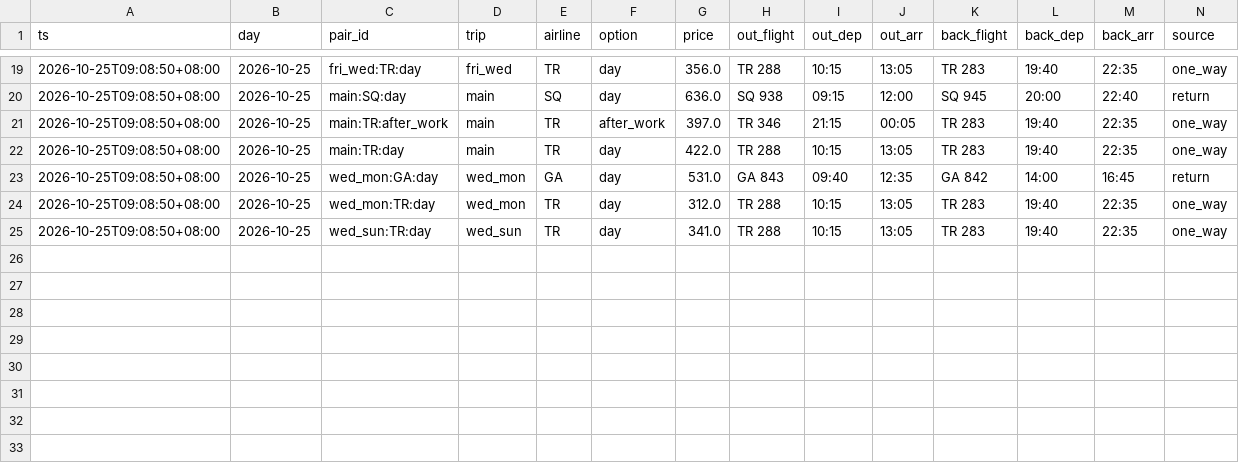
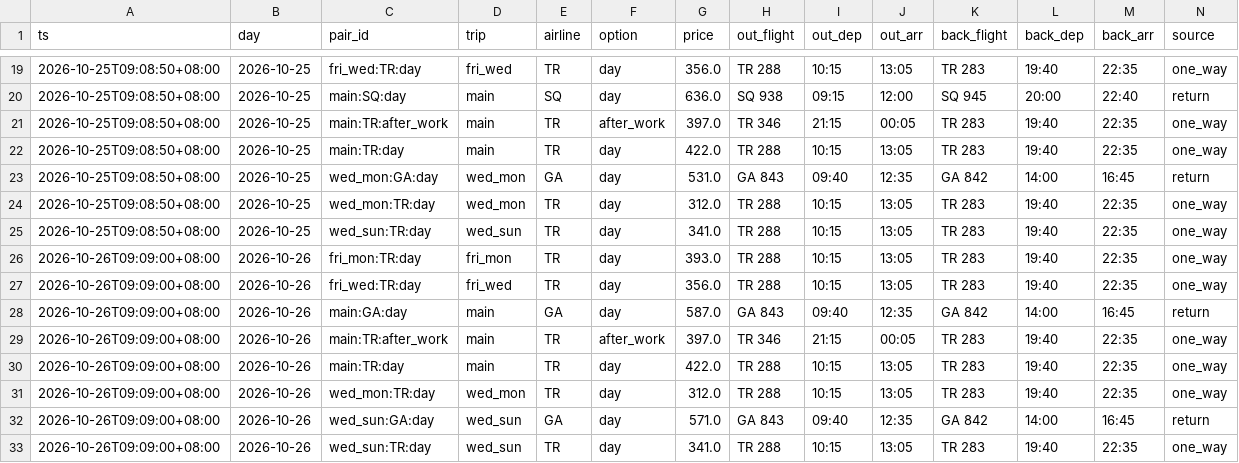
Before and after one commit to plusxjunn/jjwq-flight-tracker, a CSV file: data/prices.csv, drawn as a sheet; only a part is shown, gaps mark what is left out; the diff names each change by its address in the sheet, - before the commit and + after, or states it on an @@ line.

```diff
--- a/data/prices.csv
+++ b/data/prices.csv
+row 26: 2026-10-26T09:09:00+08:00 | 2026-10-26 | fri_mon:TR:day | fri_mon | TR | day | 393.0 | TR 288 | 10:15 | 13:05 | TR 283 | 19:40 | 22:35 | one_way
+row 27: 2026-10-26T09:09:00+08:00 | 2026-10-26 | fri_wed:TR:day | fri_wed | TR | day | 356.0 | TR 288 | 10:15 | 13:05 | TR 283 | 19:40 | 22:35 | one_way
+row 28: 2026-10-26T09:09:00+08:00 | 2026-10-26 | main:GA:day | main | GA | day | 587.0 | GA 843 | 09:40 | 12:35 | GA 842 | 14:00 | 16:45 | return
+row 29: 2026-10-26T09:09:00+08:00 | 2026-10-26 | main:TR:after_work | main | TR | after_work | 397.0 | TR 346 | 21:15 | 00:05 | TR 283 | 19:40 | 22:35 | one_way
+row 30: 2026-10-26T09:09:00+08:00 | 2026-10-26 | main:TR:day | main | TR | day | 422.0 | TR 288 | 10:15 | 13:05 | TR 283 | 19:40 | 22:35 | one_way
+row 31: 2026-10-26T09:09:00+08:00 | 2026-10-26 | wed_mon:TR:day | wed_mon | TR | day | 312.0 | TR 288 | 10:15 | 13:05 | TR 283 | 19:40 | 22:35 | one_way
+row 32: 2026-10-26T09:09:00+08:00 | 2026-10-26 | wed_sun:GA:day | wed_sun | GA | day | 571.0 | GA 843 | 09:40 | 12:35 | GA 842 | 14:00 | 16:45 | return
+row 33: 2026-10-26T09:09:00+08:00 | 2026-10-26 | wed_sun:TR:day | wed_sun | TR | day | 341.0 | TR 288 | 10:15 | 13:05 | TR 283 | 19:40 | 22:35 | one_way
```
Also changed, not shown: data/runs.csv, 2 other files.
